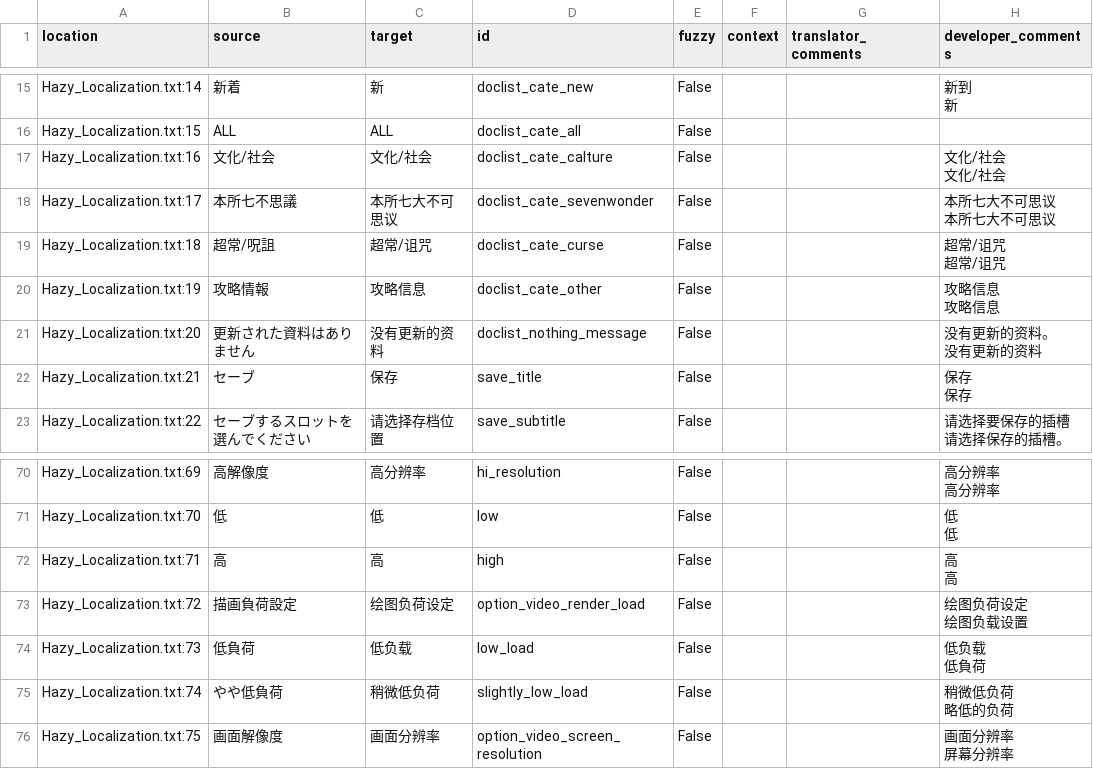
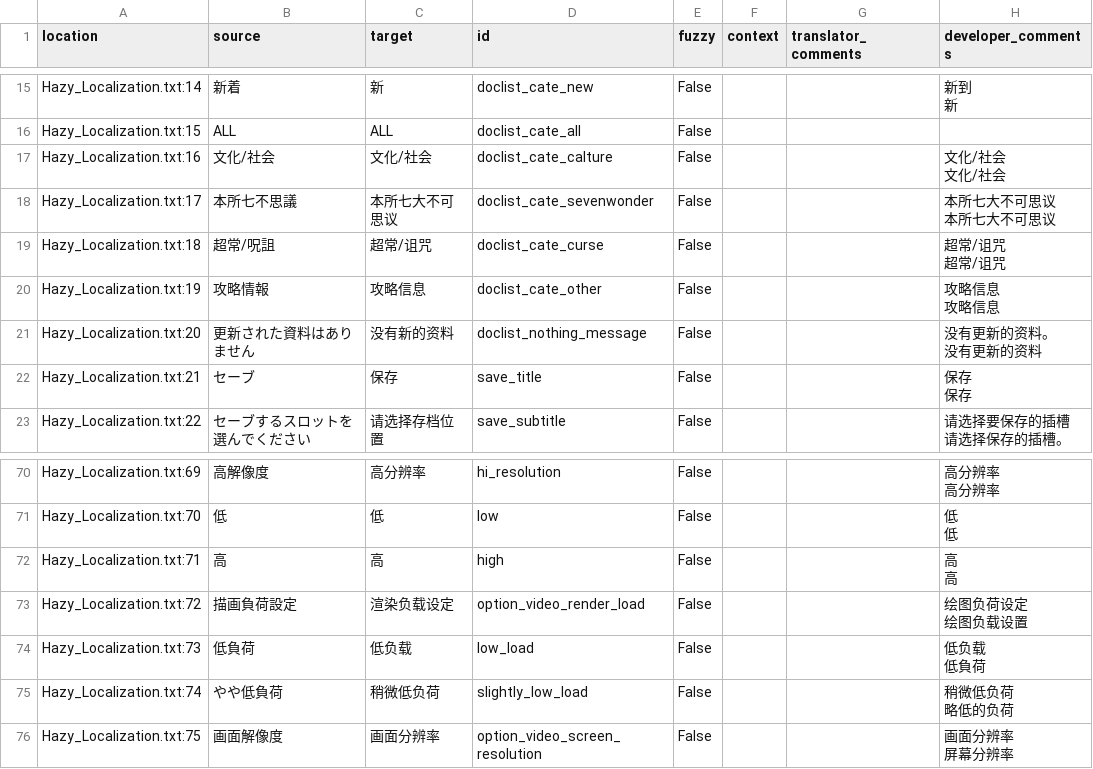
Before and after one commit to Qi-Busiyi-Hanhuazu/ParanormasightChsLocalization, a CSV file: zh_Hans/Hazy_Localization.csv, drawn as a sheet; only a part is shown, gaps mark what is left out; the diff covers the shown part only; the diff names each change by its address in the sheet, - before the commit and + after, or states it on an @@ line.

```diff
--- a/zh_Hans/Hazy_Localization.csv
+++ b/zh_Hans/Hazy_Localization.csv
-C21 (target): 没有更新的资料
+C21 (target): 没有新的资料
-C73 (target): 绘图负荷设定
+C73 (target): 渲染负载设定
```
Also changed, not shown: 9 edited cells elsewhere in this file.
